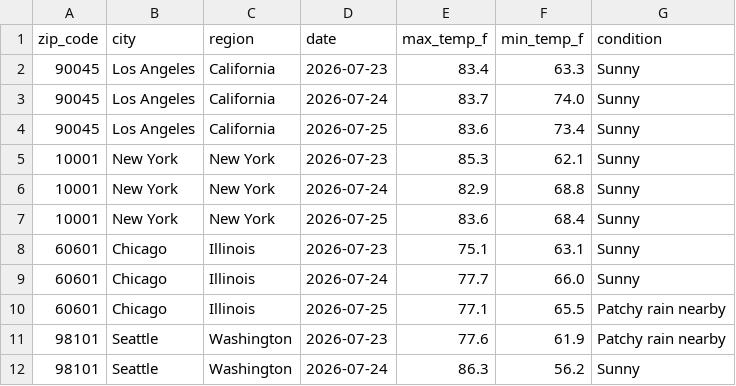
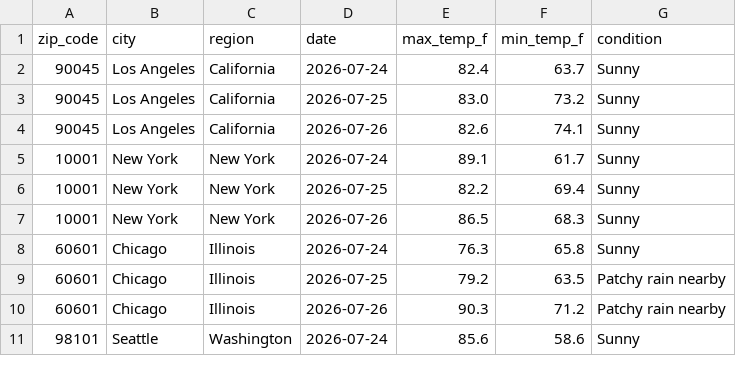
Before and after one commit to vsofelka/weather-api-pipeline, a CSV file: weather_data.csv, drawn as a sheet; only a part is shown; the diff covers the shown part only.

```diff
--- a/weather_data.csv
+++ b/weather_data.csv
@@ -1,12 +1,11 @@
 zip_code,city,region,date,max_temp_f,min_temp_f,condition
-90045,Los Angeles,California,2026-07-23,83.4,63.3,Sunny
-90045,Los Angeles,California,2026-07-24,83.7,74.0,Sunny
-90045,Los Angeles,California,2026-07-25,83.6,73.4,Sunny
-10001,New York,New York,2026-07-23,85.3,62.1,Sunny
-10001,New York,New York,2026-07-24,82.9,68.8,Sunny
-10001,New York,New York,2026-07-25,83.6,68.4,Sunny
-60601,Chicago,Illinois,2026-07-23,75.1,63.1,Sunny
-60601,Chicago,Illinois,2026-07-24,77.7,66.0,Sunny
-60601,Chicago,Illinois,2026-07-25,77.1,65.5,Patchy rain nearby
-98101,Seattle,Washington,2026-07-23,77.6,61.9,Patchy rain nearby
-98101,Seattle,Washington,2026-07-24,86.3,56.2,Sunny
+90045,Los Angeles,California,2026-07-24,82.4,63.7,Sunny
+90045,Los Angeles,California,2026-07-25,83.0,73.2,Sunny
+90045,Los Angeles,California,2026-07-26,82.6,74.1,Sunny
+10001,New York,New York,2026-07-24,89.1,61.7,Sunny
+10001,New York,New York,2026-07-25,82.2,69.4,Sunny
+10001,New York,New York,2026-07-26,86.5,68.3,Sunny
+60601,Chicago,Illinois,2026-07-24,76.3,65.8,Sunny
+60601,Chicago,Illinois,2026-07-25,79.2,63.5,Patchy rain nearby
+60601,Chicago,Illinois,2026-07-26,90.3,71.2,Patchy rain nearby
+98101,Seattle,Washington,2026-07-24,85.6,58.6,Sunny
```
Also changed, not shown: 1 added row and 150 edited cells elsewhere in this file.
